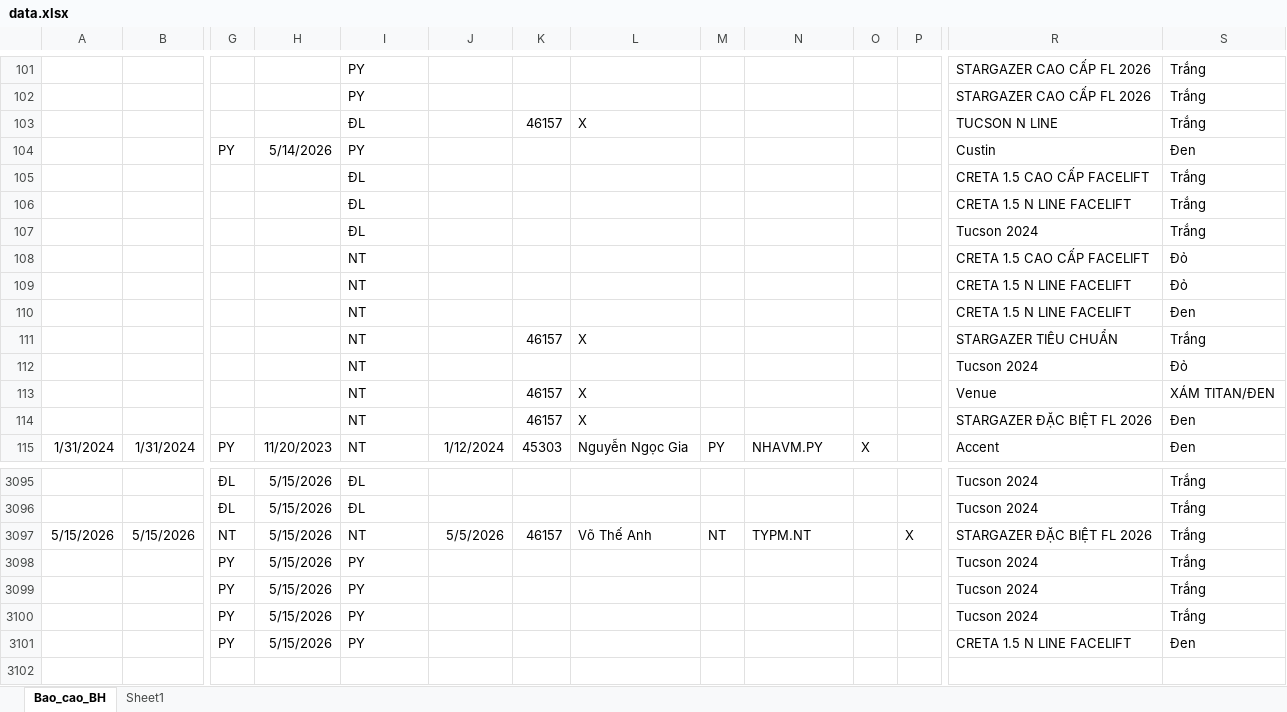
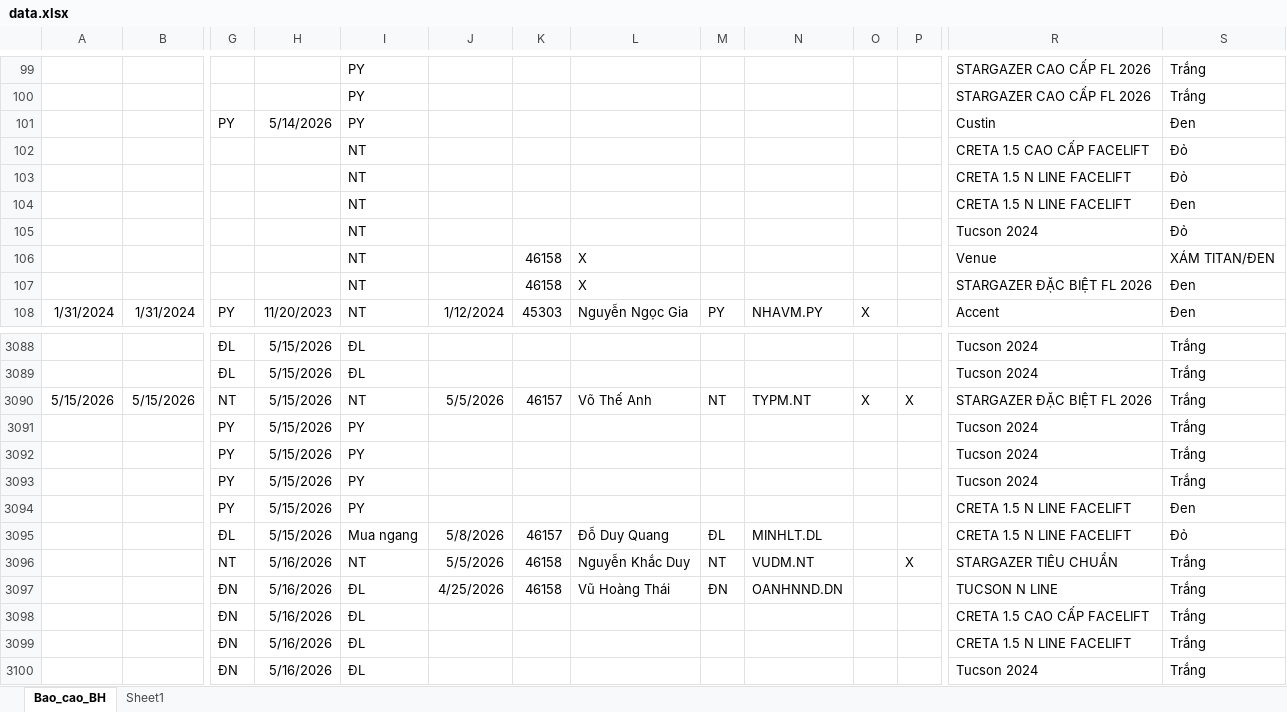
Before and after one commit to tinthanhgroup/Hang-hoa, an Excel workbook: data.xlsx, sheet Bao_cao_BH, drawn as a sheet; only a part is shown, gaps mark what is left out; values as stored, in another font and other column widths than the file's, no borders; table styles not drawn; removed rows and columns are numbered as before the commit, all else as after; rows hold the shown columns only; the diff covers the shown part only; the diff names each change by its address in the sheet, - before the commit and + after, or states it on an @@ line.

Commit message:
Data 16/05 15:37

```diff
--- a/data.xlsx (sheet Bao_cao_BH)
+++ b/data.xlsx (sheet Bao_cao_BH)
-row 103:  |  |  |  | ĐL |  | 46157 | X |  |  |  |  | TUCSON N LINE | Trắng
-row 105:  |  |  |  | ĐL |  |  |  |  |  |  |  | CRETA 1.5 CAO CẤP FACELIFT | Trắng
-row 106:  |  |  |  | ĐL |  |  |  |  |  |  |  | CRETA 1.5 N LINE FACELIFT | Trắng
-row 107:  |  |  |  | ĐL |  |  |  |  |  |  |  | Tucson 2024 | Trắng
-row 111:  |  |  |  | NT |  | 46157 | X |  |  |  |  | STARGAZER TIÊU CHUẨN | Trắng
-K106:K107: 46157
+K106:K107: 46158
-O3090: (empty)
+O3090: X
+row 3095:  |  | ĐL | 5/15/2026 | Mua ngang | 5/8/2026 | 46157 | Đỗ Duy Quang | ĐL | MINHLT.DL |  |  | CRETA 1.5 N LINE FACELIFT | Đỏ
+row 3096:  |  | NT | 5/16/2026 | NT | 5/5/2026 | 46158 | Nguyễn Khắc Duy | NT | VUDM.NT |  | X | STARGAZER TIÊU CHUẨN | Trắng
+row 3097:  |  | ĐN | 5/16/2026 | ĐL | 4/25/2026 | 46158 | Vũ Hoàng Thái | ĐN | OANHNND.DN |  |  | TUCSON N LINE | Trắng
+row 3098:  |  | ĐN | 5/16/2026 | ĐL |  |  |  |  |  |  |  | CRETA 1.5 CAO CẤP FACELIFT | Trắng
+row 3099:  |  | ĐN | 5/16/2026 | ĐL |  |  |  |  |  |  |  | CRETA 1.5 N LINE FACELIFT | Trắng
+row 3100:  |  | ĐN | 5/16/2026 | ĐL |  |  |  |  |  |  |  | Tucson 2024 | Trắng
```
Also changed, not shown: 1 added row, 3 removed rows and 26 edited cells elsewhere in this sheet.
